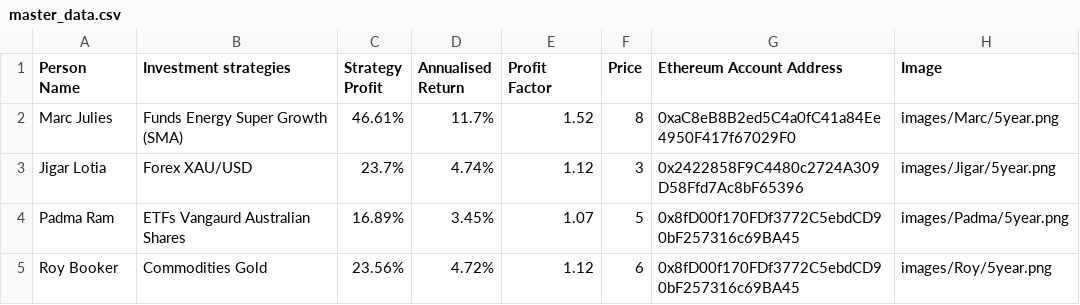
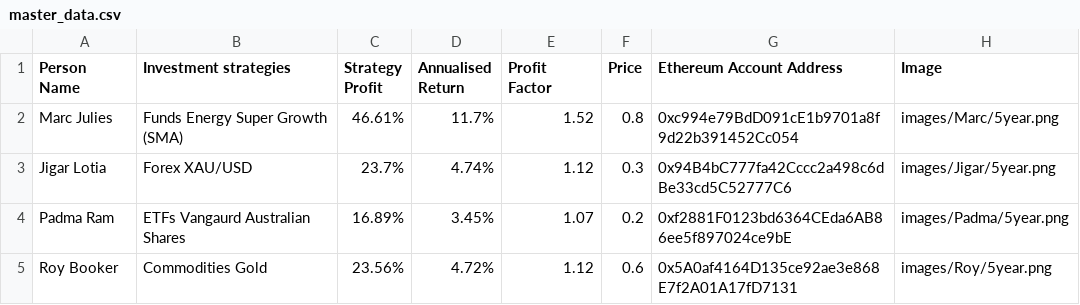
Before and after one commit to padmasriraam/Project3, a CSV file: data/master_data.csv, drawn as a sheet.

```diff
--- a/data/master_data.csv
+++ b/data/master_data.csv
@@ -1,5 +1,5 @@
 Person Name,Investment strategies,Strategy Profit,Annualised Return,Profit Factor,Price,Ethereum Account Address,Image
-Marc Julies,Funds Energy Super Growth (SMA),46.61%,11.7%,1.52,8,0xaC8eB8B2ed5C4a0fC41a84Ee4950F417f67029F0,images/Marc/5year.png
-Jigar Lotia,Forex XAU/USD,23.7%,4.74%,1.12,3,0x2422858F9C4480c2724A309D58Ffd7Ac8bF65396,images/Jigar/5year.png
-Padma Ram,ETFs Vangaurd Australian Shares,16.89%,3.45%,1.07,5,0x8fD00f170FDf3772C5ebdCD90bF257316c69BA45,images/Padma/5year.png
-Roy Booker,Commodities Gold,23.56%,4.72%,1.12,6,0x8fD00f170FDf3772C5ebdCD90bF257316c69BA45,images/Roy/5year.png
+Marc Julies,Funds Energy Super Growth (SMA),46.61%,11.7%,1.52,0.8,0xc994e79BdD091cE1b9701a8f9d22b391452Cc054,images/Marc/5year.png
+Jigar Lotia,Forex XAU/USD,23.7%,4.74%,1.12,0.3,0x94B4bC777fa42Cccc2a498c6dBe33cd5C52777C6,images/Jigar/5year.png
+Padma Ram,ETFs Vangaurd Australian Shares,16.89%,3.45%,1.07,0.2,0xf2881F0123bd6364CEda6AB86ee5f897024ce9bE,images/Padma/5year.png
+Roy Booker,Commodities Gold,23.56%,4.72%,1.12,0.6,0x5A0af4164D135ce92ae3e868E7f2A01A17fD7131,images/Roy/5year.png
```
Also changed, not shown: 5 other files.
